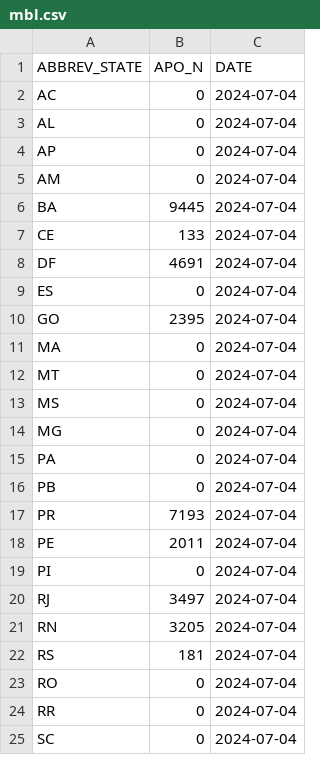
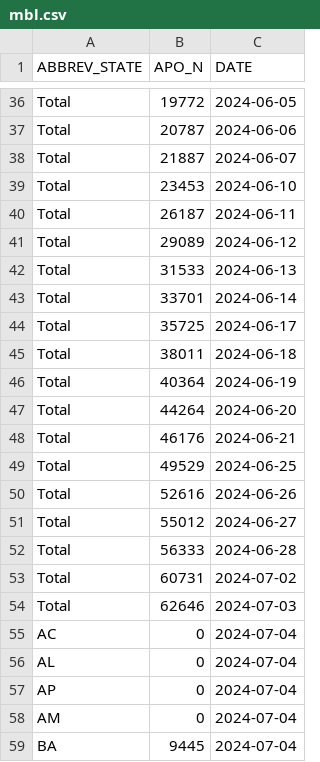
Before and after one commit to diegomscoelho/missao_dash, a CSV file: data/mbl.csv, drawn as a sheet; only a part is shown, gaps mark what is left out; the shorter side is filled out with more unchanged rows; the diff covers the shown part only.

Commit message:
feat: Add old values

```diff
--- a/data/mbl.csv
+++ b/data/mbl.csv
@@ -2 +36,20 @@ ABBREV_STATE,APO_N,DATE
+Total,19772,2024-06-05
+Total,20787,2024-06-06
+Total,21887,2024-06-07
+Total,23453,2024-06-10
+Total,26187,2024-06-11
+Total,29089,2024-06-12
+Total,31533,2024-06-13
+Total,33701,2024-06-14
+Total,35725,2024-06-17
+Total,38011,2024-06-18
+Total,40364,2024-06-19
+Total,44264,2024-06-20
+Total,46176,2024-06-21
+Total,49529,2024-06-25
+Total,52616,2024-06-26
+Total,55012,2024-06-27
+Total,56333,2024-06-28
+Total,60731,2024-07-02
+Total,62646,2024-07-03
 AC,0,2024-07-04
```
Also changed, not shown: 34 added rows elsewhere in this file.
